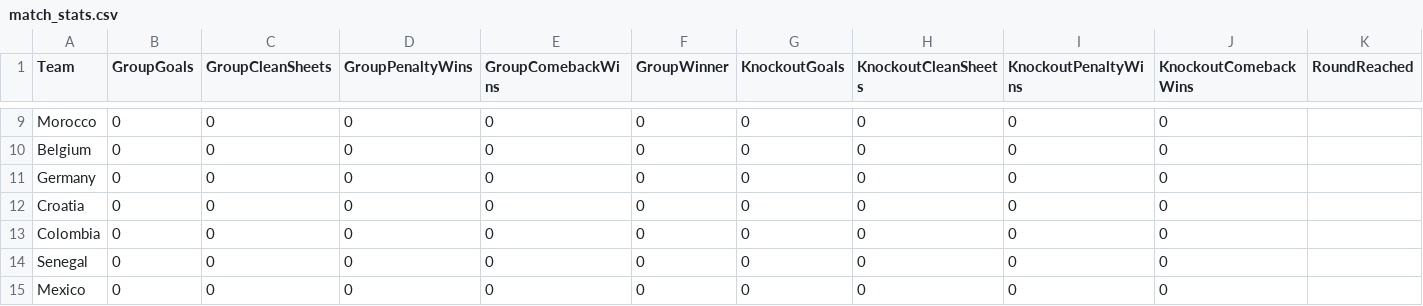
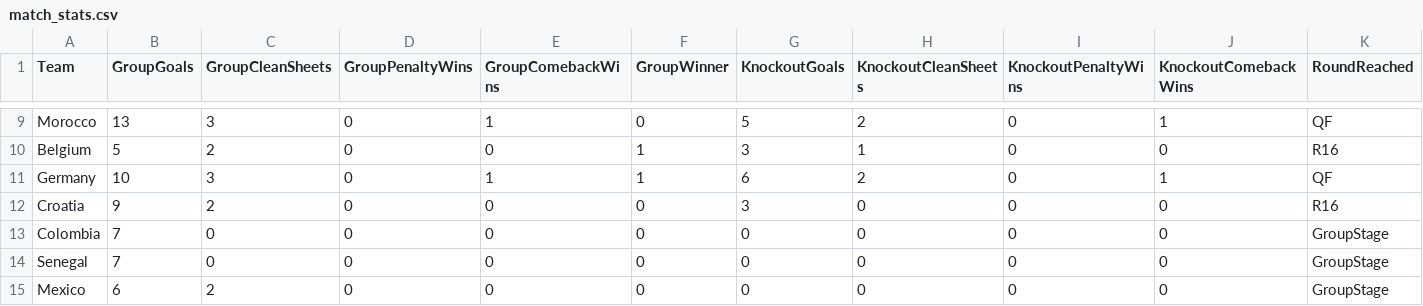
Before and after one commit to oisincarroll296/wc2026-sweepstake, a CSV file: data/match_stats.csv, drawn as a sheet; only a part is shown, gaps mark what is left out; the diff covers the shown part only; the diff names each change by its address in the sheet, - before the commit and + after, or states it on an @@ line.

```diff
--- a/data/match_stats.csv
+++ b/data/match_stats.csv
-B9 (GroupGoals): 0
+B9 (GroupGoals): 13
-C9 (GroupCleanSheets): 0
+C9 (GroupCleanSheets): 3
-E9 (GroupComebackWins): 0
+E9 (GroupComebackWins): 1
-G9 (KnockoutGoals): 0
+G9 (KnockoutGoals): 5
-H9 (KnockoutCleanSheets): 0
+H9 (KnockoutCleanSheets): 2
-J9 (KnockoutComebackWins): 0
+J9 (KnockoutComebackWins): 1
-K9 (RoundReached): (empty)
+K9 (RoundReached): QF
-B10 (GroupGoals): 0
+B10 (GroupGoals): 5
-C10 (GroupCleanSheets): 0
+C10 (GroupCleanSheets): 2
-F10:F11 (GroupWinner): 0
+F10:F11 (GroupWinner): 1
-G10 (KnockoutGoals): 0
+G10 (KnockoutGoals): 3
-H10 (KnockoutCleanSheets): 0
+H10 (KnockoutCleanSheets): 1
-K10 (RoundReached): (empty)
+K10 (RoundReached): R16
-B11 (GroupGoals): 0
+B11 (GroupGoals): 10
-C11 (GroupCleanSheets): 0
+C11 (GroupCleanSheets): 3
-E11 (GroupComebackWins): 0
+E11 (GroupComebackWins): 1
-G11 (KnockoutGoals): 0
+G11 (KnockoutGoals): 6
-H11 (KnockoutCleanSheets): 0
+H11 (KnockoutCleanSheets): 2
-J11 (KnockoutComebackWins): 0
+J11 (KnockoutComebackWins): 1
-K11 (RoundReached): (empty)
+K11 (RoundReached): QF
-B12 (GroupGoals): 0
+B12 (GroupGoals): 9
-C12 (GroupCleanSheets): 0
+C12 (GroupCleanSheets): 2
-G12 (KnockoutGoals): 0
+G12 (KnockoutGoals): 3
-K12 (RoundReached): (empty)
+K12 (RoundReached): R16
-B13:B14 (GroupGoals): 0
+B13:B14 (GroupGoals): 7
-K13:K15 (RoundReached): (empty)
+K13:K15 (RoundReached): GroupStage
-B15 (GroupGoals): 0
+B15 (GroupGoals): 6
-C15 (GroupCleanSheets): 0
+C15 (GroupCleanSheets): 2
```
Also changed, not shown: 156 edited cells elsewhere in this file, 28 other files.
